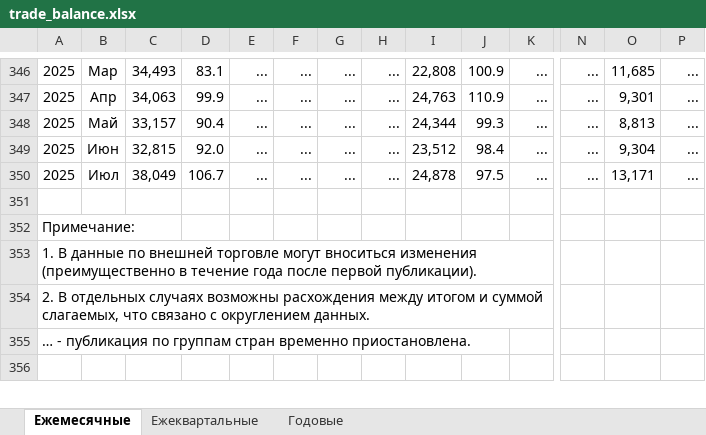
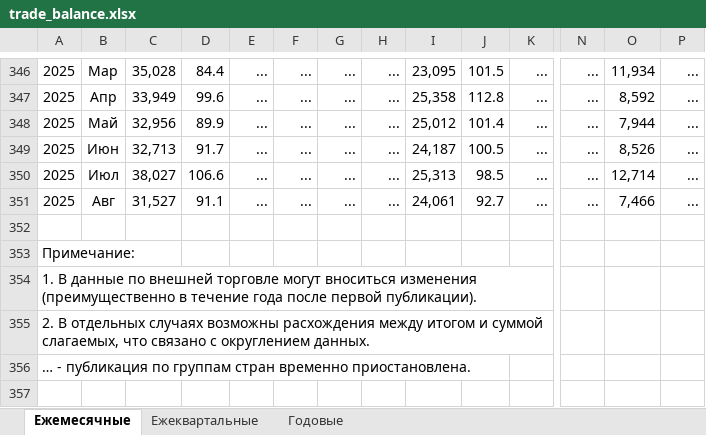
Before and after one commit to solovmm/cbr, an Excel workbook: trade_balance.xlsx, sheet Ежемесячные, drawn as a sheet; only a part is shown, gaps mark what is left out; values as stored, in another font and other column widths than the file's, no borders; rows hold the shown columns only; the diff covers the shown part only; the diff names each change by its address in the sheet, - before the commit and + after, or states it on an @@ line.

```diff
--- a/trade_balance.xlsx (sheet Ежемесячные)
+++ b/trade_balance.xlsx (sheet Ежемесячные)
-C346: 34,493
+C346: 35,028
-D346: 83.1
+D346: 84.4
-I346: 22,808
+I346: 23,095
-J346: 100.9
+J346: 101.5
-O346: 11,685
+O346: 11,934
-C347: 34,063
+C347: 33,949
-D347: 99.9
+D347: 99.6
-I347: 24,763
+I347: 25,358
-J347: 110.9
+J347: 112.8
-O347: 9,301
+O347: 8,592
-C348: 33,157
+C348: 32,956
-D348: 90.4
+D348: 89.9
-I348: 24,344
+I348: 25,012
-J348: 99.3
+J348: 101.4
-O348: 8,813
+O348: 7,944
-C349: 32,815
+C349: 32,713
-D349: 92.0
+D349: 91.7
-I349: 23,512
+I349: 24,187
-J349: 98.4
+J349: 100.5
-O349: 9,304
+O349: 8,526
-C350: 38,049
+C350: 38,027
-D350: 106.7
+D350: 106.6
-I350: 24,878
+I350: 25,313
-J350: 97.5
+J350: 98.5
-O350: 13,171
+O350: 12,714
+row 351: 2025 | Авг | 31,527 | 91.1 | ... | ... | ... | ... | 24,061 | 92.7 | ... | ... | 7,466 | ...
```
Also changed, not shown: 63 edited cells elsewhere in this sheet, sheet Ежеквартальные, sheet Годовые.
